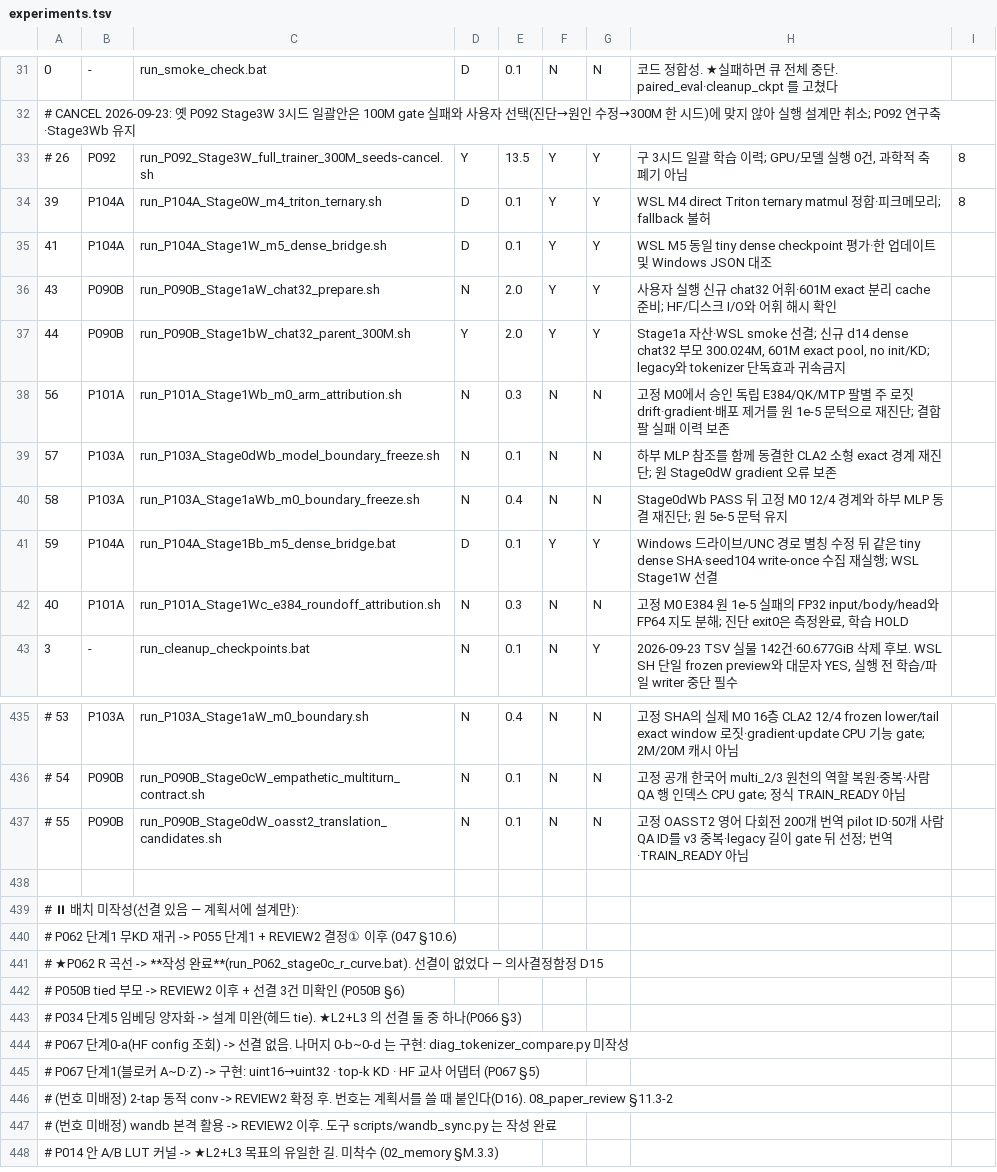
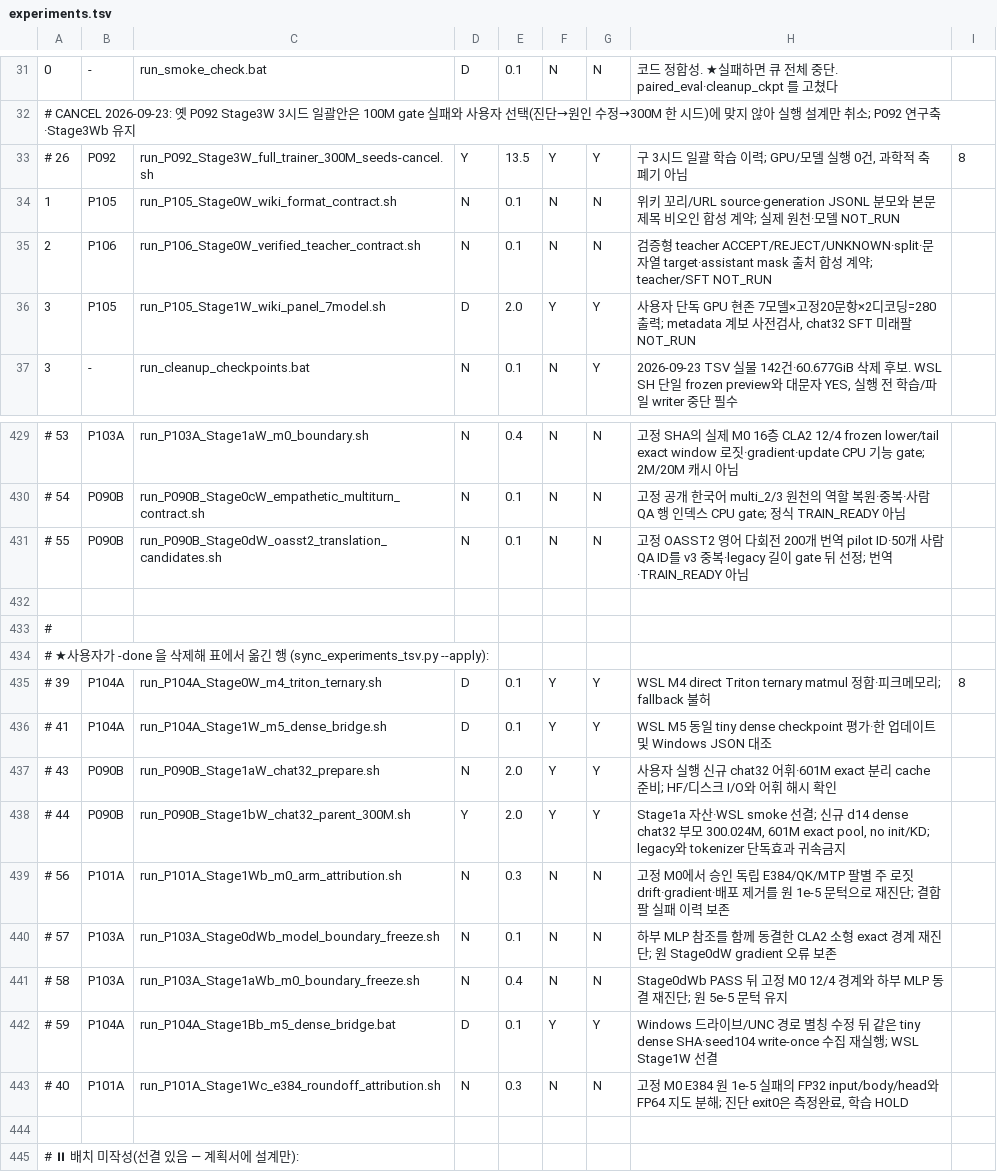
Before and after one commit to myplmy/TinyLM, a TSV file: experiments.tsv, drawn as a sheet; only a part is shown, gaps mark what is left out; the shorter side is filled out with more unchanged rows; removed rows and columns are numbered as before the commit, all else as after; the diff names each change by its address in the sheet, - before the commit and + after, or states it on an @@ line.

```diff
--- a/experiments.tsv
+++ b/experiments.tsv
-row 34: 39 | P104A | run_P104A_Stage0W_m4_triton_ternary.sh | D | 0.1 | Y | Y | WSL M4 direct Triton ternary matmul 정합·피크메모리; fallback 불허 | 8
-row 35: 41 | P104A | run_P104A_Stage1W_m5_dense_bridge.sh | D | 0.1 | Y | Y | WSL M5 동일 tiny dense checkpoint 평가·한 업데이트 및 Windows JSON 대조
-row 36: 43 | P090B | run_P090B_Stage1aW_chat32_prepare.sh | N | 2.0 | Y | Y | 사용자 실행 신규 chat32 어휘·601M exact 분리 cache 준비; HF/디스크 I/O와 어휘 해시 확인
-row 37: 44 | P090B | run_P090B_Stage1bW_chat32_parent_300M.sh | Y | 2.0 | Y | Y | Stage1a 자산·WSL smoke 선결; 신규 d14 dense chat32 부모 300.024M, 601M exact pool, no init/KD; legacy와 tokenizer 단독효과 귀속금지
-row 38: 56 | P101A | run_P101A_Stage1Wb_m0_arm_attribution.sh | N | 0.3 | N | N | 고정 M0에서 승인 독립 E384/QK/MTP 팔별 주 로짓 drift·gradient·배포 제거를 원 1e-5 문턱으로 재진단; 결합팔 실패 이력 보존
+row 34: 1 | P105 | run_P105_Stage0W_wiki_format_contract.sh | N | 0.1 | N | N | 위키 꼬리/URL source·generation JSONL 분모와 본문 제목 비오인 합성 계약; 실제 원천·모델 NOT_RUN
-A35: 57
+A35: 2
-B35: P103A
+B35: P106
-C35: run_P103A_Stage0dWb_model_boundary_freeze.sh
+C35: run_P106_Stage0W_verified_teacher_contract.sh
-H35: 하부 MLP 참조를 함께 동결한 CLA2 소형 exact 경계 재진단; 원 Stage0dW gradient 오류 보존
+H35: 검증형 teacher ACCEPT/REJECT/UNKNOWN·split·문자열 target·assistant mask 출처 합성 계약; teacher/SFT NOT_RUN
-row 40: 58 | P103A | run_P103A_Stage1aWb_m0_boundary_freeze.sh | N | 0.4 | N | N | Stage0dWb PASS 뒤 고정 M0 12/4 경계와 하부 MLP 동결 재진단; 원 5e-5 문턱 유지
-row 41: 59 | P104A | run_P104A_Stage1Bb_m5_dense_bridge.bat | D | 0.1 | Y | Y | Windows 드라이브/UNC 경로 별칭 수정 뒤 같은 tiny dense SHA·seed104 write-once 수집 재실행; WSL Stage1W 선결
-row 42: 40 | P101A | run_P101A_Stage1Wc_e384_roundoff_attribution.sh | N | 0.3 | N | N | 고정 M0 E384 원 1e-5 실패의 FP32 input/body/head와 FP64 지도 분해; 진단 exit0은 측정완료, 학습 HOLD
+row 36: 3 | P105 | run_P105_Stage1W_wiki_panel_7model.sh | D | 2.0 | Y | Y | 사용자 단독 GPU 현존 7모델×고정20문항×2디코딩=280출력; metadata 계보 사전검사, chat32 SFT 미래팔 NOT_RUN
+row 432: (empty)
+row 433: #
+row 434: # ★사용자가 -done 을 삭제해 표에서 옮긴 행 (sync_experiments_tsv.py --apply):
+row 435: # 39 | P104A | run_P104A_Stage0W_m4_triton_ternary.sh | D | 0.1 | Y | Y | WSL M4 direct Triton ternary matmul 정합·피크메모리; fallback 불허 | 8
+row 436: # 41 | P104A | run_P104A_Stage1W_m5_dense_bridge.sh | D | 0.1 | Y | Y | WSL M5 동일 tiny dense checkpoint 평가·한 업데이트 및 Windows JSON 대조
+row 437: # 43 | P090B | run_P090B_Stage1aW_chat32_prepare.sh | N | 2.0 | Y | Y | 사용자 실행 신규 chat32 어휘·601M exact 분리 cache 준비; HF/디스크 I/O와 어휘 해시 확인
+row 438: # 44 | P090B | run_P090B_Stage1bW_chat32_parent_300M.sh | Y | 2.0 | Y | Y | Stage1a 자산·WSL smoke 선결; 신규 d14 dense chat32 부모 300.024M, 601M exact pool, no init/KD; legacy와 tokenizer 단독효과 귀속금지
+row 439: # 56 | P101A | run_P101A_Stage1Wb_m0_arm_attribution.sh | N | 0.3 | N | N | 고정 M0에서 승인 독립 E384/QK/MTP 팔별 주 로짓 drift·gradient·배포 제거를 원 1e-5 문턱으로 재진단; 결합팔 실패 이력 보존
+row 440: # 57 | P103A | run_P103A_Stage0dWb_model_boundary_freeze.sh | N | 0.1 | N | N | 하부 MLP 참조를 함께 동결한 CLA2 소형 exact 경계 재진단; 원 Stage0dW gradient 오류 보존
+row 441: # 58 | P103A | run_P103A_Stage1aWb_m0_boundary_freeze.sh | N | 0.4 | N | N | Stage0dWb PASS 뒤 고정 M0 12/4 경계와 하부 MLP 동결 재진단; 원 5e-5 문턱 유지
+row 442: # 59 | P104A | run_P104A_Stage1Bb_m5_dense_bridge.bat | D | 0.1 | Y | Y | Windows 드라이브/UNC 경로 별칭 수정 뒤 같은 tiny dense SHA·seed104 write-once 수집 재실행; WSL Stage1W 선결
+row 443: # 40 | P101A | run_P101A_Stage1Wc_e384_roundoff_attribution.sh | N | 0.3 | N | N | 고정 M0 E384 원 1e-5 실패의 FP32 input/body/head와 FP64 지도 분해; 진단 exit0은 측정완료, 학습 HOLD
```
Also changed, not shown: scripts/flag_whitelist.tsv, 35 other files.
